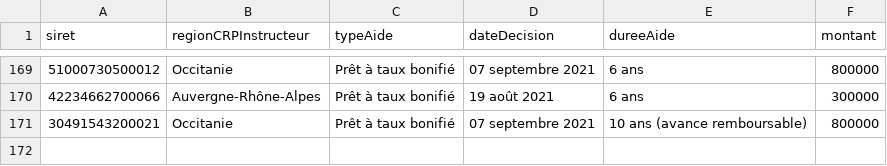
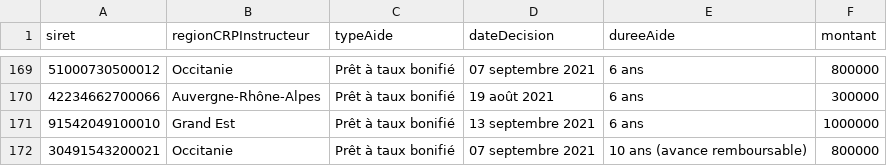
Before and after one commit to chrnin/arpbDge, a CSV file: arpb.csv, drawn as a sheet; only a part is shown, gaps mark what is left out; the diff names each change by its address in the sheet, - before the commit and + after, or states it on an @@ line.

Commit message:
New data at 2021-09-14T06:24:37Z [skip ci]

```diff
--- a/arpb.csv
+++ b/arpb.csv
+row 171: 91542049100010 | Grand Est | Prêt à taux bonifié | 13 septembre 2021 | 6 ans | 1000000
```
